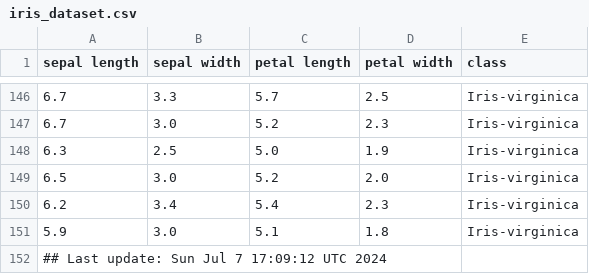
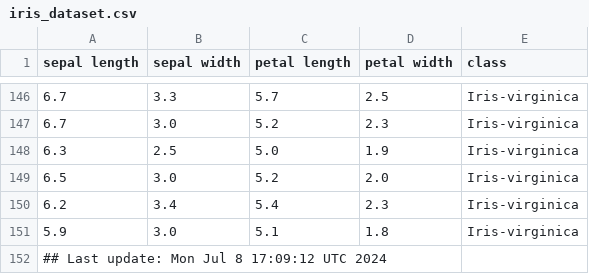
Before and after one commit to btmonier/misc_r_scripts, a CSV file: data/iris_dataset.csv, drawn as a sheet; only a part is shown, gaps mark what is left out.

Commit message:
GitHub Actions test

```diff
--- a/data/iris_dataset.csv
+++ b/data/iris_dataset.csv
@@ -151,2 +151,2 @@ sepal length,sepal width,petal length,petal width,class
 5.9,3.0,5.1,1.8,Iris-virginica
-## Last update: Sun Jul  7 17:09:12 UTC 2024
+## Last update: Mon Jul  8 17:09:12 UTC 2024
```
